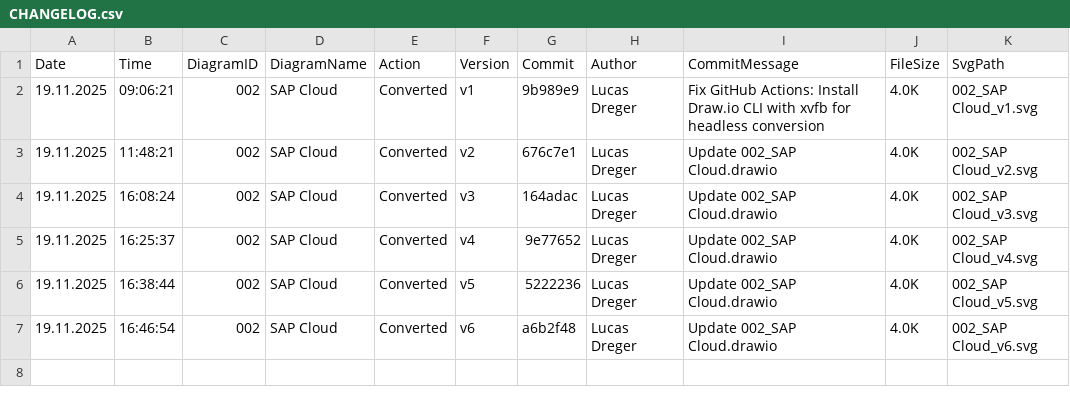
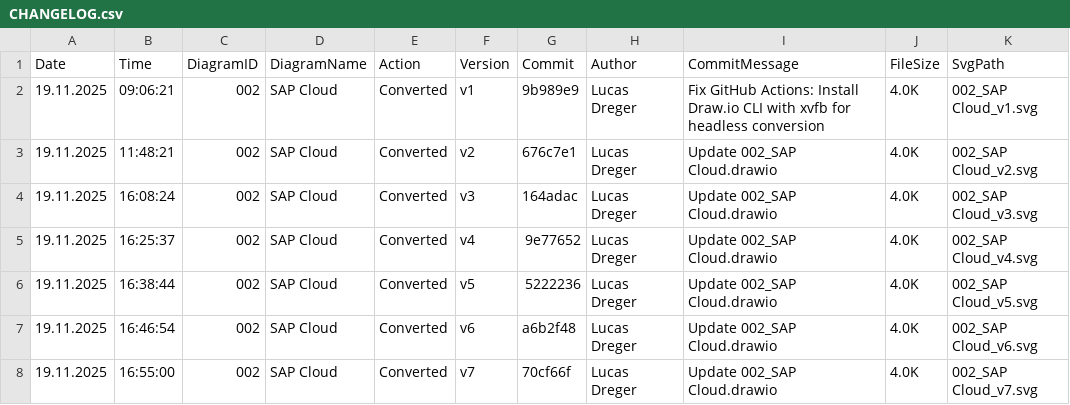
Before and after one commit to frostaag/diagrams-v4, a CSV file: svg_files/CHANGELOG.csv, drawn as a sheet; the diff names each change by its address in the sheet, - before the commit and + after, or states it on an @@ line.

```diff
--- a/svg_files/CHANGELOG.csv
+++ b/svg_files/CHANGELOG.csv
+row 8: 19.11.2025 | 16:55:00 | 002 | SAP Cloud | Converted | v7 | 70cf66f | Lucas Dreger | Update 002_SAP Cloud.drawio | 4.0K | 002_SAP Cloud_v7.svg
```
Also changed, not shown: 2 other files.
